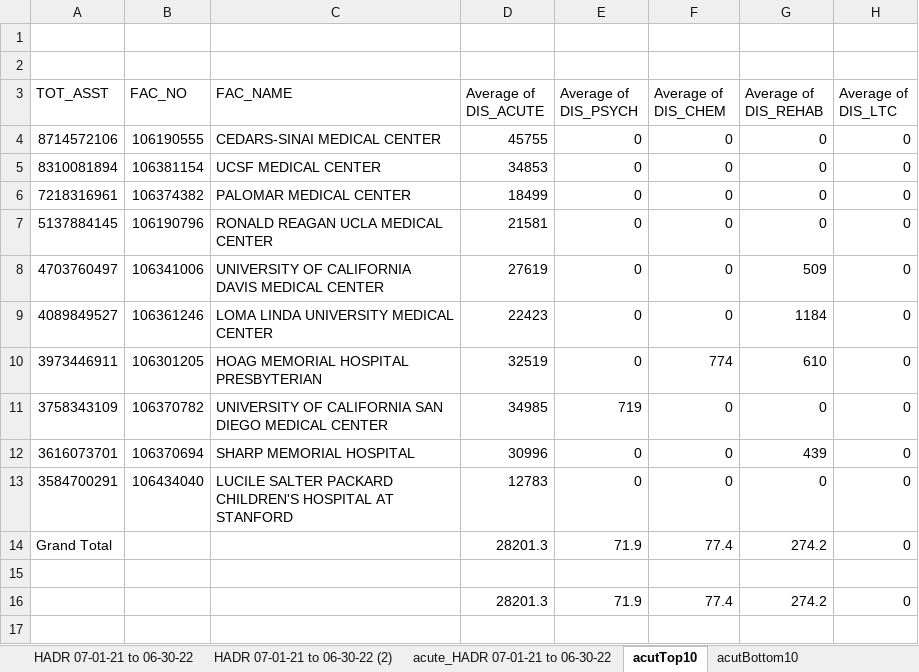
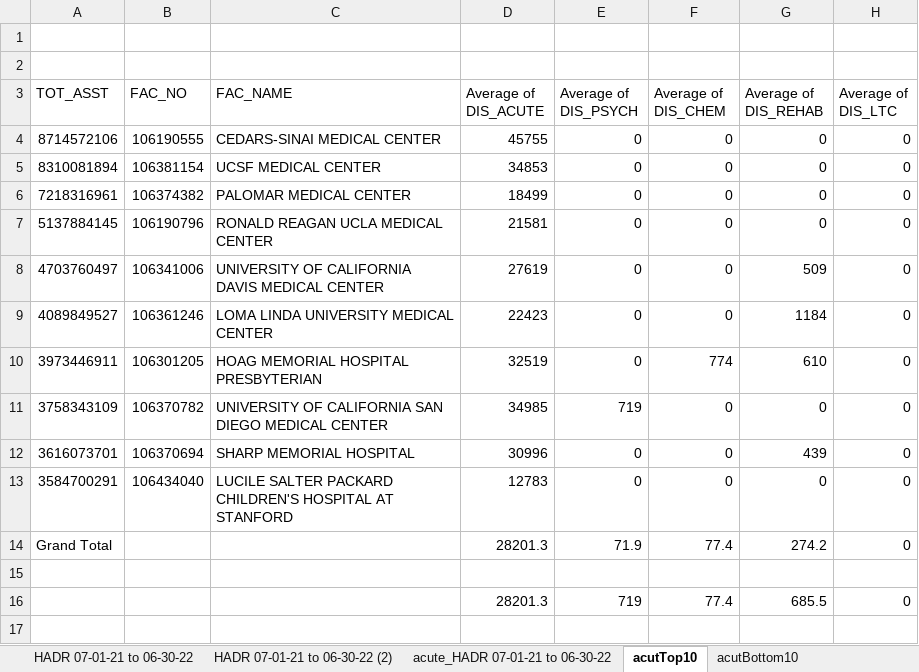
Before and after one commit to manuel-sosa/project3_data_viz, an Excel workbook: Greg/hadr-21-22_cleanPivot.xlsx, sheet acutTop10, drawn as a sheet; only a part is shown; values as stored, in another font and other column widths than the file's, no borders; the diff names each change by its address in the sheet, - before the commit and + after, or states it on an @@ line.

```diff
--- a/Greg/hadr-21-22_cleanPivot.xlsx (sheet acutTop10)
+++ b/Greg/hadr-21-22_cleanPivot.xlsx (sheet acutTop10)
-E16 (Average of DIS_PSYCH): 71.9
+E16 (Average of DIS_PSYCH): 719
-G16 (Average of DIS_REHAB): 274.2
+G16 (Average of DIS_REHAB): 685.5
```
Also changed, not shown: sheet HADR 07-01-21 to 06-30-22 (2), sheet acutBottom10, sheet psycTop10, 8 other files.
